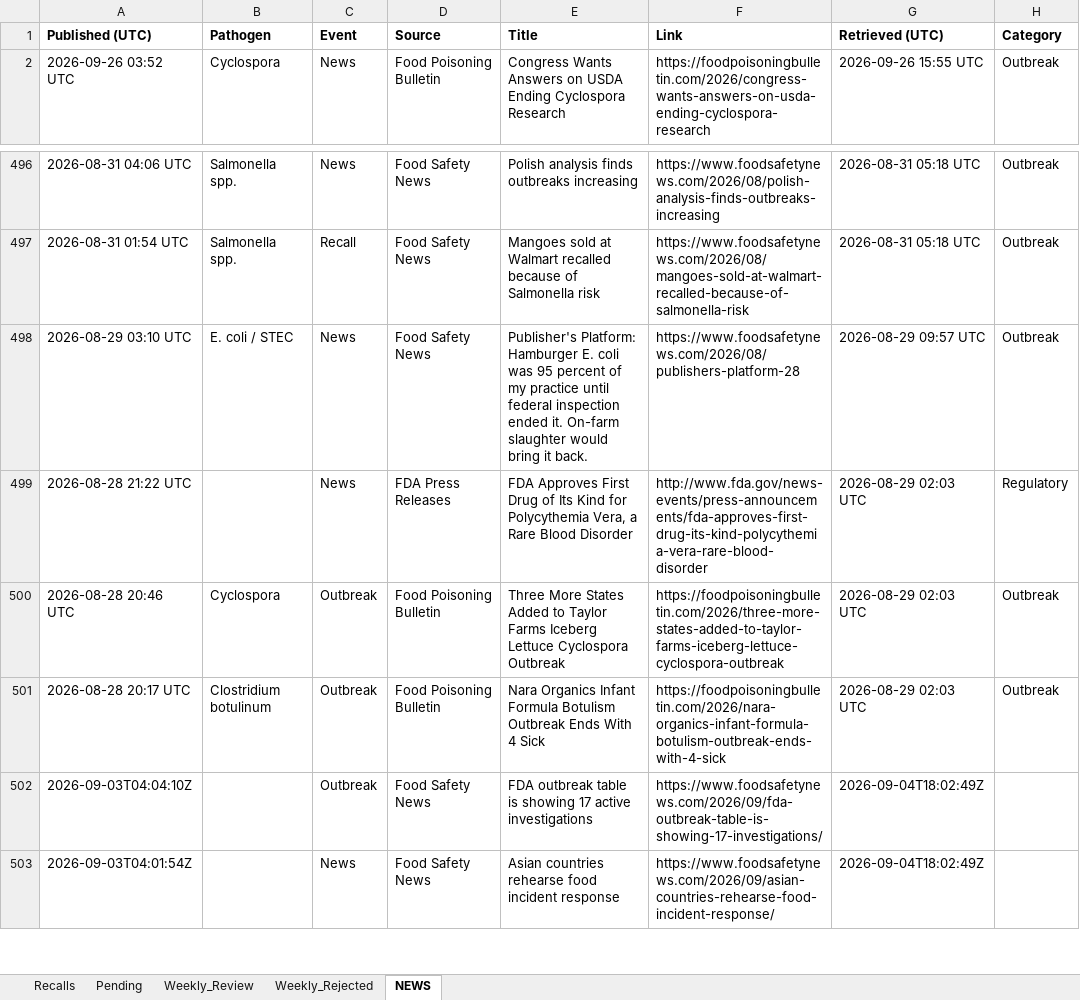
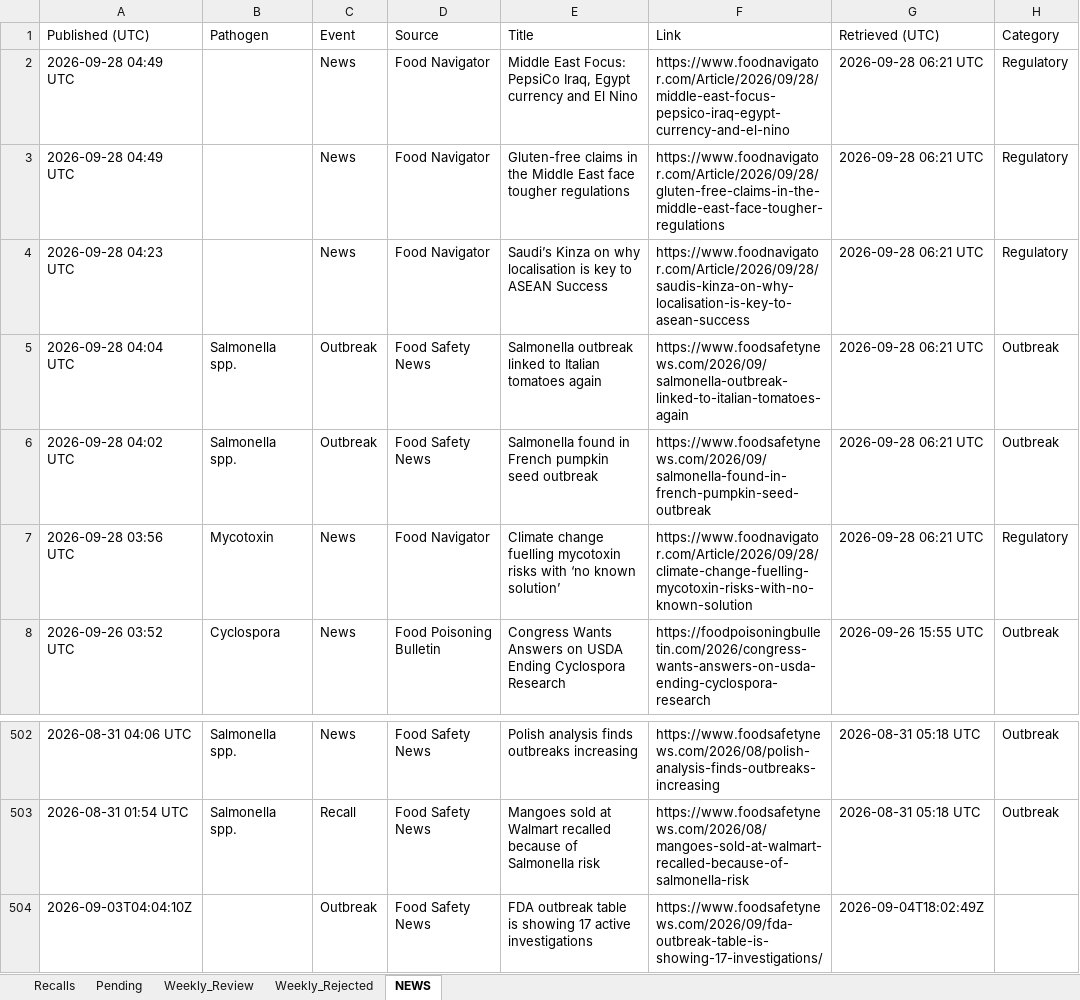
Before and after one commit to Nicobescond/FOOD-SAFETY-monitoring, an Excel workbook: docs/data/recalls.xlsx, sheet NEWS, drawn as a sheet; only a part is shown, gaps mark what is left out; the shorter side is filled out with more unchanged rows; values as stored, in another font and other column widths than the file's, no borders; removed rows and columns are numbered as before the commit, all else as after; the diff names each change by its address in the sheet, - before the commit and + after, or states it on an @@ line.

```diff
--- a/docs/data/recalls.xlsx (sheet NEWS)
+++ b/docs/data/recalls.xlsx (sheet NEWS)
-A1:H1 bold: on
+A1:H1 bold: off
+row 2: 2026-09-28 04:49 UTC |  | News | Food Navigator | Middle East Focus: PepsiCo Iraq, Egypt currency and El Nino | https://www.foodnavigator.com/Article/2026/09/28/middle-east-focus-pepsico-iraq-egypt-currency-and-el-nino | 2026-09-28 06:21 UTC | Regulatory
+row 3: 2026-09-28 04:49 UTC |  | News | Food Navigator | Gluten-free claims in the Middle East face tougher regulations | https://www.foodnavigator.com/Article/2026/09/28/gluten-free-claims-in-the-middle-east-face-tougher-regulations | 2026-09-28 06:21 UTC | Regulatory
+row 4: 2026-09-28 04:23 UTC |  | News | Food Navigator | Saudi’s Kinza on why localisation is key to ASEAN Success | https://www.foodnavigator.com/Article/2026/09/28/saudis-kinza-on-why-localisation-is-key-to-asean-success | 2026-09-28 06:21 UTC | Regulatory
+row 5: 2026-09-28 04:04 UTC | Salmonella spp. | Outbreak | Food Safety News | Salmonella outbreak linked to Italian tomatoes again | https://www.foodsafetynews.com/2026/09/salmonella-outbreak-linked-to-italian-tomatoes-again | 2026-09-28 06:21 UTC | Outbreak
+row 6: 2026-09-28 04:02 UTC | Salmonella spp. | Outbreak | Food Safety News | Salmonella found in French pumpkin seed outbreak | https://www.foodsafetynews.com/2026/09/salmonella-found-in-french-pumpkin-seed-outbreak | 2026-09-28 06:21 UTC | Outbreak
+row 7: 2026-09-28 03:56 UTC | Mycotoxin | News | Food Navigator | Climate change fuelling mycotoxin risks with ‘no known solution’ | https://www.foodnavigator.com/Article/2026/09/28/climate-change-fuelling-mycotoxin-risks-with-no-known-solution | 2026-09-28 06:21 UTC | Regulatory
-row 498: 2026-08-29 03:10 UTC | E. coli / STEC | News | Food Safety News | Publisher's Platform: Hamburger E. coli was 95 percent of my practice until federal inspection ended it. On-farm slaughter would bring it back. | https://www.foodsafetynews.com/2026/08/publishers-platform-28 | 2026-08-29 09:57 UTC | Outbreak
-row 499: 2026-08-28 21:22 UTC |  | News | FDA Press Releases | FDA Approves First Drug of Its Kind for Polycythemia Vera, a Rare Blood Disorder | http://www.fda.gov/news-events/press-announcements/fda-approves-first-drug-its-kind-polycythemia-vera-rare-blood-disorder | 2026-08-29 02:03 UTC | Regulatory
-row 500: 2026-08-28 20:46 UTC | Cyclospora | Outbreak | Food Poisoning Bulletin | Three More States Added to Taylor Farms Iceberg Lettuce Cyclospora Outbreak | https://foodpoisoningbulletin.com/2026/three-more-states-added-to-taylor-farms-iceberg-lettuce-cyclospora-outbreak | 2026-08-29 02:03 UTC | Outbreak
-row 501: 2026-08-28 20:17 UTC | Clostridium botulinum | Outbreak | Food Poisoning Bulletin | Nara Organics Infant Formula Botulism Outbreak Ends With 4 Sick | https://foodpoisoningbulletin.com/2026/nara-organics-infant-formula-botulism-outbreak-ends-with-4-sick | 2026-08-29 02:03 UTC | Outbreak
```
Also changed, not shown: 1 other file.
